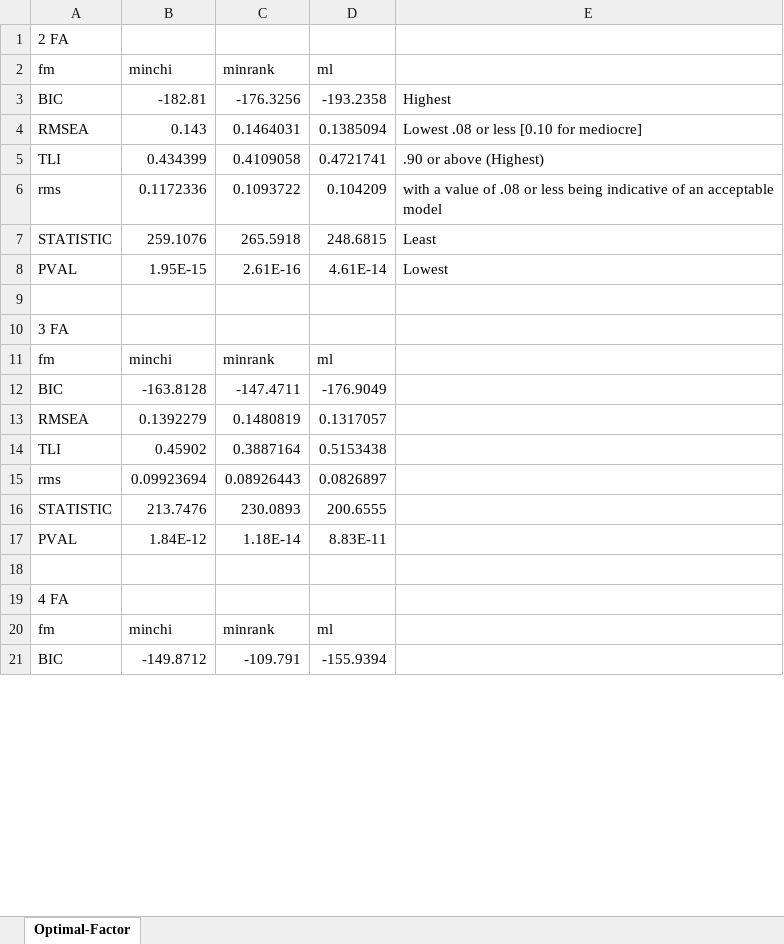
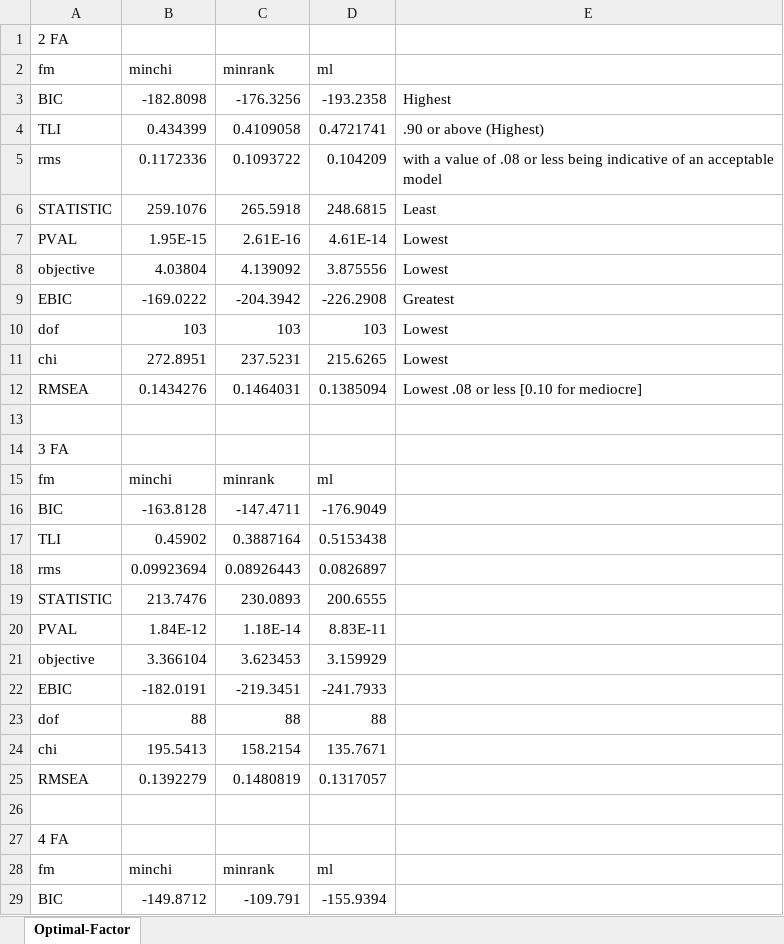
Before and after one commit to narslab/water-accessibility, an Excel workbook: results/fa-optimal.xlsx, sheet Optimal-Factor, drawn as a sheet; only a part is shown; values as stored, in another font and other column widths than the file's, no cell formats; removed rows and columns are numbered as before the commit, all else as after; the diff covers the shown part only; the diff names each change by its address in the sheet, - before the commit and + after, or states it on an @@ line.

```diff
--- a/results/fa-optimal.xlsx (sheet Optimal-Factor)
+++ b/results/fa-optimal.xlsx (sheet Optimal-Factor)
-B3 (minchi): -182.81
+B3 (minchi): -182.8098
-row 4: RMSEA | 0.143 | 0.1464031 | 0.1385094 | Lowest .08 or less [0.10 for mediocre]
+row 8: objective | 4.03804 | 4.139092 | 3.875556 | Lowest
+row 9: EBIC | -169.0222 | -204.3942 | -226.2908 | Greatest
+row 10: dof | 103 | 103 | 103 | Lowest
+row 11: chi | 272.8951 | 237.5231 | 215.6265 | Lowest
+row 12: RMSEA | 0.1434276 | 0.1464031 | 0.1385094 | Lowest .08 or less [0.10 for mediocre]
+row 21: objective | 3.366104 | 3.623453 | 3.159929
+row 22: EBIC | -182.0191 | -219.3451 | -241.7933
+row 23: dof | 88 | 88 | 88
+row 24: chi | 195.5413 | 158.2154 | 135.7671
@@ row 13 moved to row 25: RMSEA @@
```
Also changed, not shown: 12 added rows and 3 moved rows elsewhere in this sheet, cell formats, results/df-five-scores.xlsx, results/scores-5-factors.xlsx, 1 other file.
